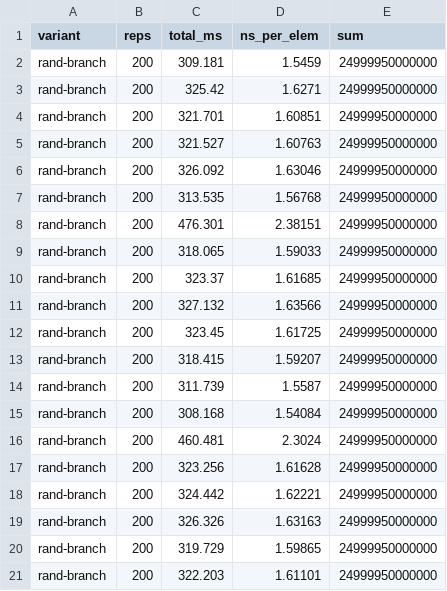
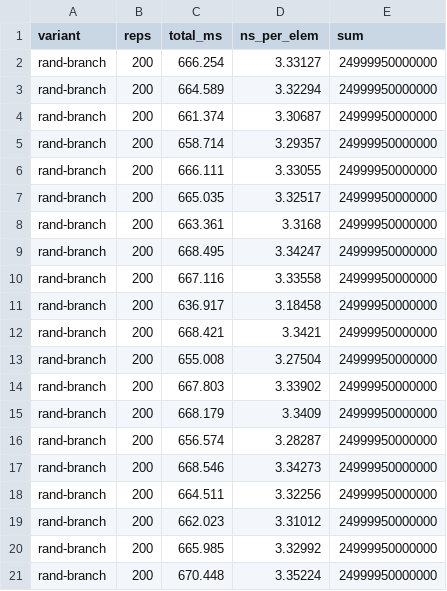
Before and after one commit to BAOELIETRAN/VM-Contention-Monitor, a CSV file: results/branch_noise_rand-branch.csv, drawn as a sheet.

```diff
--- a/results/branch_noise_rand-branch.csv
+++ b/results/branch_noise_rand-branch.csv
@@ -1,21 +1,21 @@
 variant,reps,total_ms,ns_per_elem,sum
-rand-branch,200,309.181,1.5459,24999950000000
-rand-branch,200,325.42,1.6271,24999950000000
-rand-branch,200,321.701,1.60851,24999950000000
-rand-branch,200,321.527,1.60763,24999950000000
-rand-branch,200,326.092,1.63046,24999950000000
-rand-branch,200,313.535,1.56768,24999950000000
-rand-branch,200,476.301,2.38151,24999950000000
-rand-branch,200,318.065,1.59033,24999950000000
-rand-branch,200,323.37,1.61685,24999950000000
-rand-branch,200,327.132,1.63566,24999950000000
-rand-branch,200,323.45,1.61725,24999950000000
-rand-branch,200,318.415,1.59207,24999950000000
-rand-branch,200,311.739,1.5587,24999950000000
-rand-branch,200,308.168,1.54084,24999950000000
-rand-branch,200,460.481,2.3024,24999950000000
-rand-branch,200,323.256,1.61628,24999950000000
-rand-branch,200,324.442,1.62221,24999950000000
-rand-branch,200,326.326,1.63163,24999950000000
-rand-branch,200,319.729,1.59865,24999950000000
-rand-branch,200,322.203,1.61101,24999950000000
+rand-branch,200,666.254,3.33127,24999950000000
+rand-branch,200,664.589,3.32294,24999950000000
+rand-branch,200,661.374,3.30687,24999950000000
+rand-branch,200,658.714,3.29357,24999950000000
+rand-branch,200,666.111,3.33055,24999950000000
+rand-branch,200,665.035,3.32517,24999950000000
+rand-branch,200,663.361,3.3168,24999950000000
+rand-branch,200,668.495,3.34247,24999950000000
+rand-branch,200,667.116,3.33558,24999950000000
+rand-branch,200,636.917,3.18458,24999950000000
+rand-branch,200,668.421,3.3421,24999950000000
+rand-branch,200,655.008,3.27504,24999950000000
+rand-branch,200,667.803,3.33902,24999950000000
+rand-branch,200,668.179,3.3409,24999950000000
+rand-branch,200,656.574,3.28287,24999950000000
+rand-branch,200,668.546,3.34273,24999950000000
+rand-branch,200,664.511,3.32256,24999950000000
+rand-branch,200,662.023,3.31012,24999950000000
+rand-branch,200,665.985,3.32992,24999950000000
+rand-branch,200,670.448,3.35224,24999950000000
```
Also changed, not shown: 6 other files.
